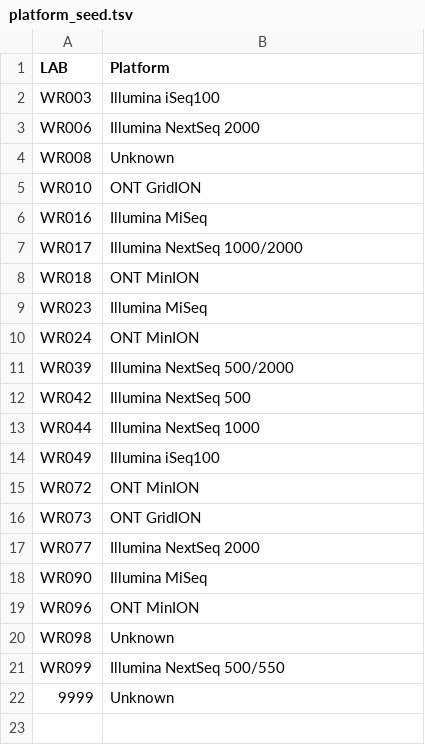
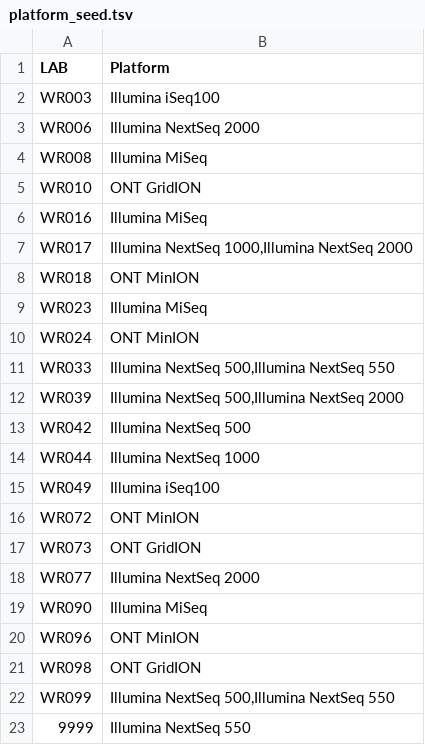
Before and after one commit to FadyMohareb/rsv, a TSV file: services/web/platform_seed.tsv, drawn as a sheet.

```diff
--- a/services/web/platform_seed.tsv
+++ b/services/web/platform_seed.tsv
@@ -3,6 +3,6 @@ WR003	Illumina iSeq100
 WR006	Illumina NextSeq 2000
-WR008	Unknown
+WR008	Illumina MiSeq
 WR010	ONT GridION
 WR016	Illumina MiSeq
-WR017	Illumina NextSeq 1000/2000
+WR017	Illumina NextSeq 1000,Illumina NextSeq 2000
 WR018	ONT MinION
@@ -10,3 +10,4 @@ WR023	Illumina MiSeq
 WR024	ONT MinION
-WR039	Illumina NextSeq 500/2000
+WR033	Illumina NextSeq 500,Illumina NextSeq 550
+WR039	Illumina NextSeq 500,Illumina NextSeq 2000
 WR042	Illumina NextSeq 500
@@ -19,4 +20,4 @@ WR090	Illumina MiSeq
 WR096	ONT MinION
-WR098	Unknown
-WR099	Illumina NextSeq 500/550
-9999	Unknown
+WR098	ONT GridION
+WR099	Illumina NextSeq 500,Illumina NextSeq 550
+9999	Illumina NextSeq 550
```
Also changed, not shown: 24 other files.
